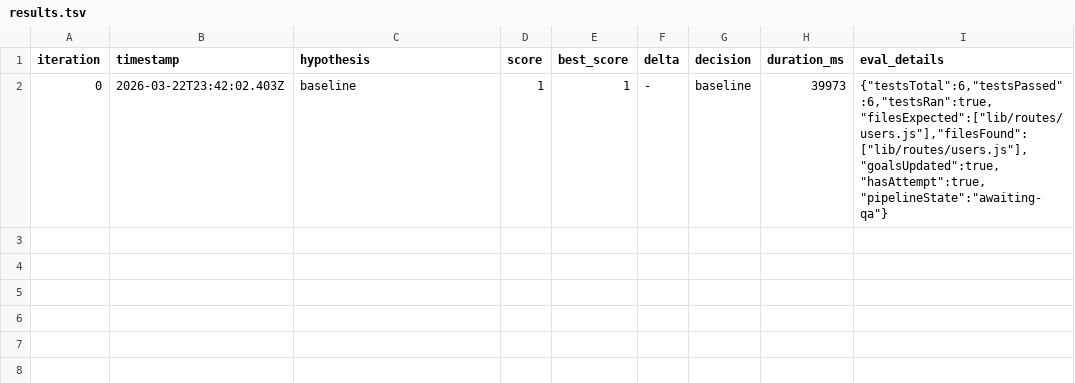
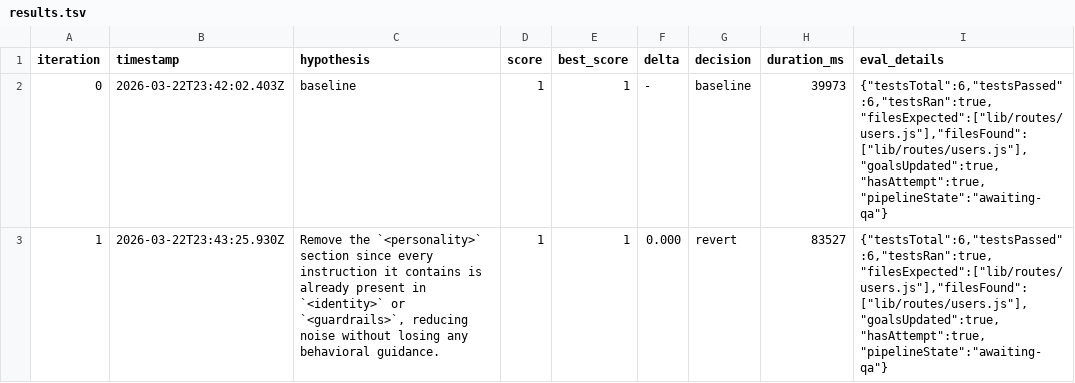
Before and after one commit to Joinery-dev/agent-pipeline, a TSV file: template/.autoresearch/nightly/build-api/results.tsv, drawn as a sheet.

```diff
--- a/template/.autoresearch/nightly/build-api/results.tsv
+++ b/template/.autoresearch/nightly/build-api/results.tsv
@@ -2 +2,2 @@ iteration	timestamp	hypothesis	score	best_score	delta	decision	duration_ms	eval_
 0	2026-03-22T23:42:02.403Z	baseline	1	1	-	baseline	39973	{"testsTotal":6,"testsPassed":6,"testsRan":true,"filesExpected":["lib/routes/users.js"],"filesFound":["lib/routes/users.js"],"goalsUpdated":true,"hasAttempt":true,"pipelineState":"awaiting-qa"}
+1	2026-03-22T23:43:25.930Z	Remove the `<personality>` section since every instruction it contains is already present in `<identity>` or `<guardrails>`, reducing noise without losing any behavioral guidance.	1	1	0.000	revert	83527	{"testsTotal":6,"testsPassed":6,"testsRan":true,"filesExpected":["lib/routes/users.js"],"filesFound":["lib/routes/users.js"],"goalsUpdated":true,"hasAttempt":true,"pipelineState":"awaiting-qa"}
```
Also changed, not shown: 5 other files.
